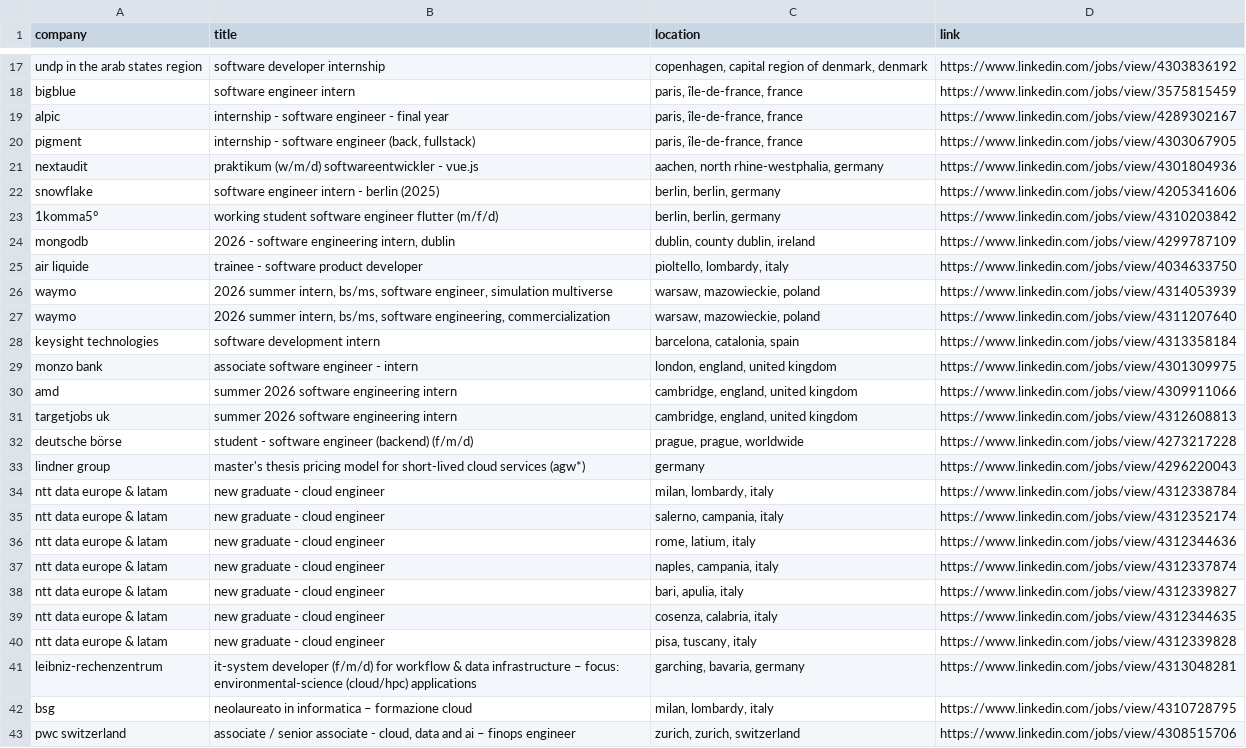
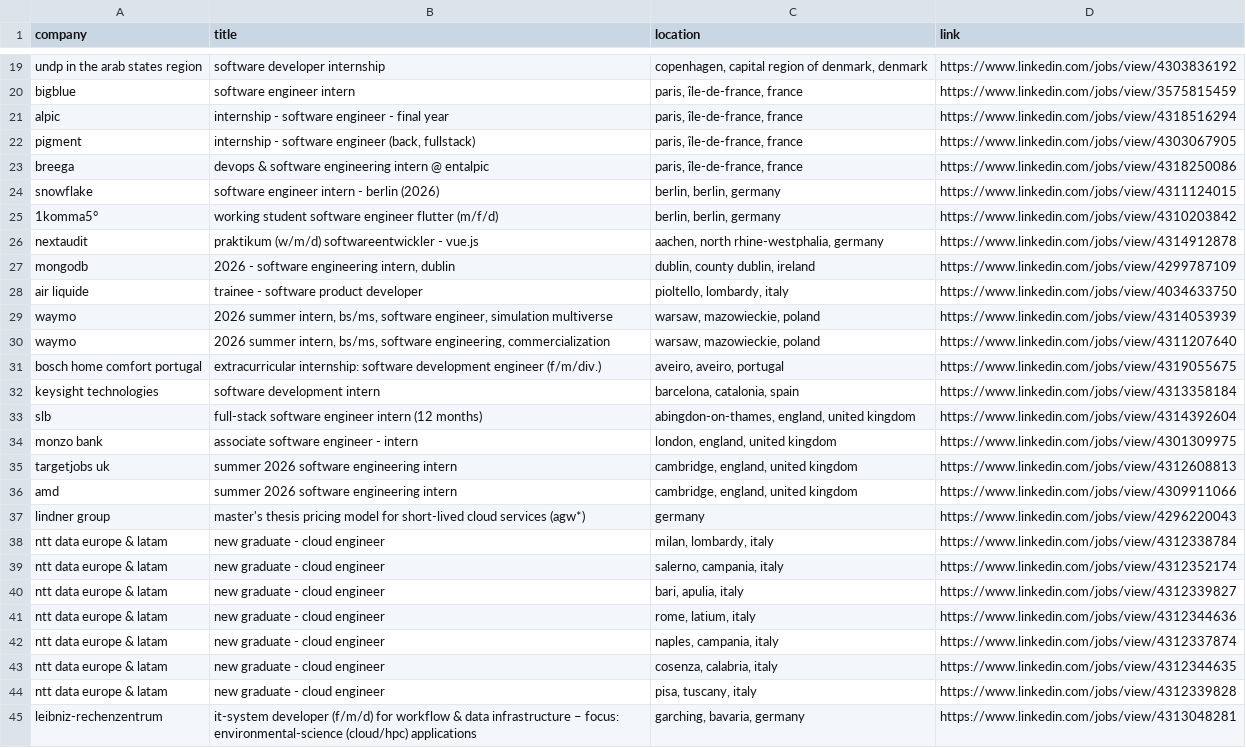
Before and after one commit to LorenzoLaCorte/internship-scraper, a CSV file: output/output-theses/filtered_results.csv, drawn as a sheet; only a part is shown, gaps mark what is left out; the shorter side is filled out with more unchanged rows; the diff covers the shown part only.

```diff
--- a/output/output-theses/filtered_results.csv
+++ b/output/output-theses/filtered_results.csv
@@ -18,7 +20,8 @@ undp in the arab states region|software developer internship|copenhagen, capital
 bigblue|software engineer intern|paris, île-de-france, france|https://www.linkedin.com/jobs/view/3575815459
-alpic|internship - software engineer - final year|paris, île-de-france, france|https://www.linkedin.com/jobs/view/4289302167
+alpic|internship - software engineer - final year|paris, île-de-france, france|https://www.linkedin.com/jobs/view/4318516294
 pigment|internship - software engineer (back, fullstack)|paris, île-de-france, france|https://www.linkedin.com/jobs/view/4303067905
-nextaudit|praktikum (w/m/d) softwareentwickler - vue.js|aachen, north rhine-westphalia, germany|https://www.linkedin.com/jobs/view/4301804936
-snowflake|software engineer intern - berlin (2025)|berlin, berlin, germany|https://www.linkedin.com/jobs/view/4205341606
+breega|devops & software engineering intern @ entalpic|paris, île-de-france, france|https://www.linkedin.com/jobs/view/4318250086
+snowflake|software engineer intern - berlin (2026)|berlin, berlin, germany|https://www.linkedin.com/jobs/view/4311124015
 1komma5°|working student software engineer flutter (m/f/d)|berlin, berlin, germany|https://www.linkedin.com/jobs/view/4310203842
+nextaudit|praktikum (w/m/d) softwareentwickler - vue.js|aachen, north rhine-westphalia, germany|https://www.linkedin.com/jobs/view/4314912878
 mongodb|2026 - software engineering intern, dublin|dublin, county dublin, ireland|https://www.linkedin.com/jobs/view/4299787109
@@ -27,7 +30,8 @@ waymo|2026 summer intern, bs/ms, software engineer, simulation multiverse|warsaw
 waymo|2026 summer intern, bs/ms, software engineering, commercialization|warsaw, mazowieckie, poland|https://www.linkedin.com/jobs/view/4311207640
+bosch home comfort portugal|extracurricular internship: software development engineer (f/m/div.)|aveiro, aveiro, portugal|https://www.linkedin.com/jobs/view/4319055675
 keysight technologies|software development intern|barcelona, catalonia, spain|https://www.linkedin.com/jobs/view/4313358184
+slb|full-stack software engineer intern (12 months)|abingdon-on-thames, england, united kingdom|https://www.linkedin.com/jobs/view/4314392604
 monzo bank|associate software engineer - intern|london, england, united kingdom|https://www.linkedin.com/jobs/view/4301309975
+targetjobs uk|summer 2026 software engineering intern|cambridge, england, united kingdom|https://www.linkedin.com/jobs/view/4312608813
 amd|summer 2026 software engineering intern|cambridge, england, united kingdom|https://www.linkedin.com/jobs/view/4309911066
-targetjobs uk|summer 2026 software engineering intern|cambridge, england, united kingdom|https://www.linkedin.com/jobs/view/4312608813
-deutsche börse|student - software engineer (backend) (f/m/d)|prague, prague, worldwide|https://www.linkedin.com/jobs/view/4273217228
 lindner group|master's thesis pricing model for short-lived cloud services (agw*)|germany|https://www.linkedin.com/jobs/view/4296220043
@@ -35,5 +39,5 @@ ntt data europe & latam|new graduate - cloud engineer|milan, lombardy, italy|htt
 ntt data europe & latam|new graduate - cloud engineer|salerno, campania, italy|https://www.linkedin.com/jobs/view/4312352174
+ntt data europe & latam|new graduate - cloud engineer|bari, apulia, italy|https://www.linkedin.com/jobs/view/4312339827
 ntt data europe & latam|new graduate - cloud engineer|rome, latium, italy|https://www.linkedin.com/jobs/view/4312344636
 ntt data europe & latam|new graduate - cloud engineer|naples, campania, italy|https://www.linkedin.com/jobs/view/4312337874
-ntt data europe & latam|new graduate - cloud engineer|bari, apulia, italy|https://www.linkedin.com/jobs/view/4312339827
 ntt data europe & latam|new graduate - cloud engineer|cosenza, calabria, italy|https://www.linkedin.com/jobs/view/4312344635
```
Also changed, not shown: 4 added rows, 4 removed rows and 1 edited cell elsewhere in this file, 2 other files.
